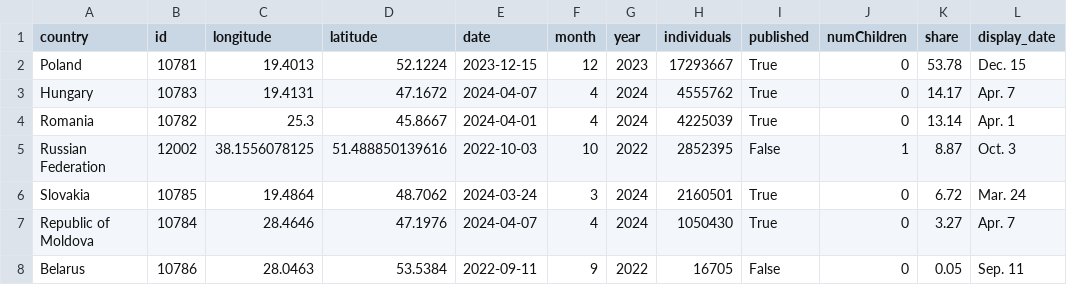
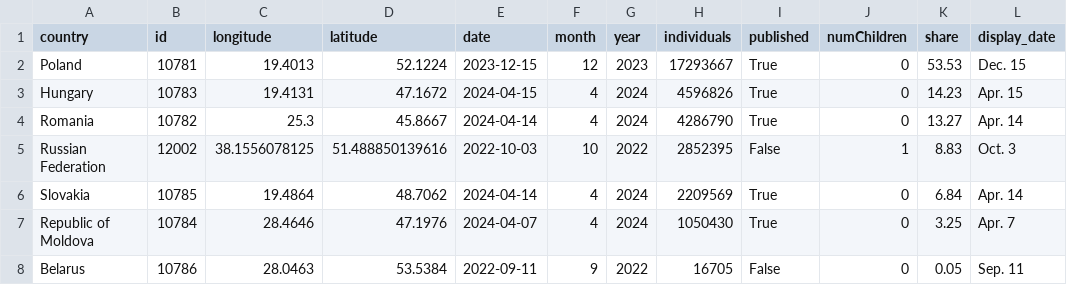
Before and after one commit to gridviz/ukraine-refugees, a CSV file: data/processed/ukraine_refugees_totals_countries.csv, drawn as a sheet.

```diff
--- a/data/processed/ukraine_refugees_totals_countries.csv
+++ b/data/processed/ukraine_refugees_totals_countries.csv
@@ -1,8 +1,8 @@
 country,id,longitude,latitude,date,month,year,individuals,published,numChildren,share,display_date
-Poland,10781,19.4013,52.1224,2023-12-15,12,2023,17293667,True,0,53.78,Dec. 15
-Hungary,10783,19.4131,47.1672,2024-04-07,4,2024,4555762,True,0,14.17,Apr. 7
-Romania,10782,25.3,45.8667,2024-04-01,4,2024,4225039,True,0,13.14,Apr. 1
-Russian Federation,12002,38.1556078125,51.488850139616,2022-10-03,10,2022,2852395,False,1,8.87,Oct. 3
-Slovakia,10785,19.4864,48.7062,2024-03-24,3,2024,2160501,True,0,6.72,Mar. 24
-Republic of Moldova,10784,28.4646,47.1976,2024-04-07,4,2024,1050430,True,0,3.27,Apr. 7
+Poland,10781,19.4013,52.1224,2023-12-15,12,2023,17293667,True,0,53.53,Dec. 15
+Hungary,10783,19.4131,47.1672,2024-04-15,4,2024,4596826,True,0,14.23,Apr. 15
+Romania,10782,25.3,45.8667,2024-04-14,4,2024,4286790,True,0,13.27,Apr. 14
+Russian Federation,12002,38.1556078125,51.488850139616,2022-10-03,10,2022,2852395,False,1,8.83,Oct. 3
+Slovakia,10785,19.4864,48.7062,2024-04-14,4,2024,2209569,True,0,6.84,Apr. 14
+Republic of Moldova,10784,28.4646,47.1976,2024-04-07,4,2024,1050430,True,0,3.25,Apr. 7
 Belarus,10786,28.0463,53.5384,2022-09-11,9,2022,16705,False,0,0.05,Sep. 11
```
Also changed, not shown: data/processed/ukraine_refugees_totals_timeseries.csv.
